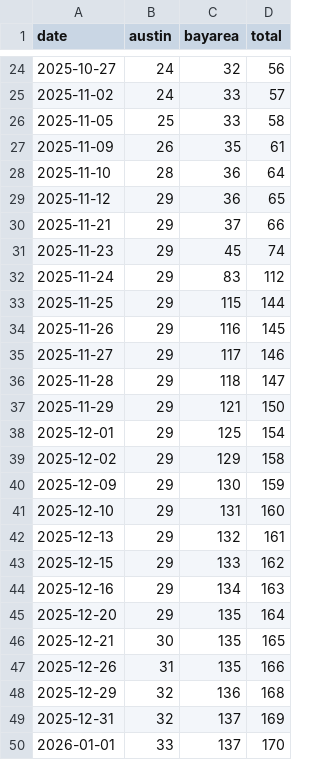
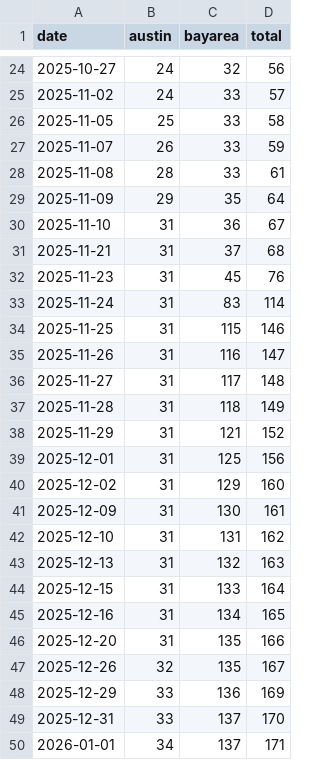
Before and after one commit to kangning-huang/tesla_robotaxi_mile_per_incident_tracker, a CSV file: data/fleet_growth_total.csv, drawn as a sheet; only a part is shown, gaps mark what is left out; the diff covers the shown part only.

```diff
--- a/data/fleet_growth_total.csv
+++ b/data/fleet_growth_total.csv
@@ -26,25 +26,25 @@ date,austin,bayarea,total
 2025-11-05,25,33,58
-2025-11-09,26,35,61
-2025-11-10,28,36,64
-2025-11-12,29,36,65
-2025-11-21,29,37,66
-2025-11-23,29,45,74
-2025-11-24,29,83,112
-2025-11-25,29,115,144
-2025-11-26,29,116,145
-2025-11-27,29,117,146
-2025-11-28,29,118,147
-2025-11-29,29,121,150
-2025-12-01,29,125,154
-2025-12-02,29,129,158
-2025-12-09,29,130,159
-2025-12-10,29,131,160
-2025-12-13,29,132,161
-2025-12-15,29,133,162
-2025-12-16,29,134,163
-2025-12-20,29,135,164
-2025-12-21,30,135,165
-2025-12-26,31,135,166
-2025-12-29,32,136,168
-2025-12-31,32,137,169
-2026-01-01,33,137,170
+2025-11-07,26,33,59
+2025-11-08,28,33,61
+2025-11-09,29,35,64
+2025-11-10,31,36,67
+2025-11-21,31,37,68
+2025-11-23,31,45,76
+2025-11-24,31,83,114
+2025-11-25,31,115,146
+2025-11-26,31,116,147
+2025-11-27,31,117,148
+2025-11-28,31,118,149
+2025-11-29,31,121,152
+2025-12-01,31,125,156
+2025-12-02,31,129,160
+2025-12-09,31,130,161
+2025-12-10,31,131,162
+2025-12-13,31,132,163
+2025-12-15,31,133,164
+2025-12-16,31,134,165
+2025-12-20,31,135,166
+2025-12-26,32,135,167
+2025-12-29,33,136,169
+2025-12-31,33,137,170
+2026-01-01,34,137,171
```
Also changed, not shown: 1 added row and 6 edited cells elsewhere in this file, data/fleet_growth_active.csv, 4 other files.
